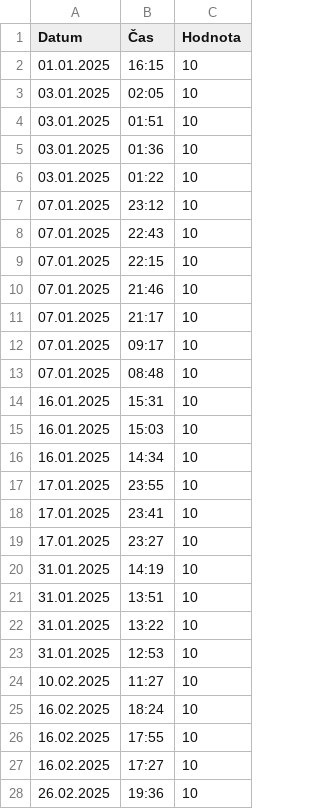
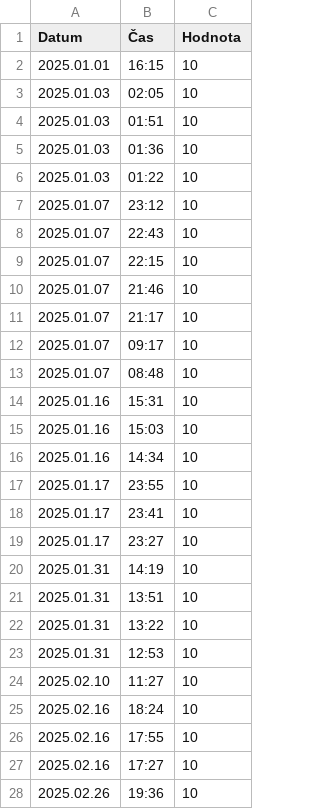
Before and after one commit to jfischer123/Grafana_1, a CSV file: Impulsy_ORCA.csv, drawn as a sheet; only a part is shown; the diff covers the shown part only.

Commit message:
Update Impulsy_ORCA.csv

```diff
--- a/Impulsy_ORCA.csv
+++ b/Impulsy_ORCA.csv
@@ -1,28 +1,28 @@
 Datum,Čas,Hodnota
-01.01.2025,16:15,10
-03.01.2025,02:05,10
-03.01.2025,01:51,10
-03.01.2025,01:36,10
-03.01.2025,01:22,10
-07.01.2025,23:12,10
-07.01.2025,22:43,10
-07.01.2025,22:15,10
-07.01.2025,21:46,10
-07.01.2025,21:17,10
-07.01.2025,09:17,10
-07.01.2025,08:48,10
-16.01.2025,15:31,10
-16.01.2025,15:03,10
-16.01.2025,14:34,10
-17.01.2025,23:55,10
-17.01.2025,23:41,10
-17.01.2025,23:27,10
-31.01.2025,14:19,10
-31.01.2025,13:51,10
-31.01.2025,13:22,10
-31.01.2025,12:53,10
-10.02.2025,11:27,10
-16.02.2025,18:24,10
-16.02.2025,17:55,10
-16.02.2025,17:27,10
-26.02.2025,19:36,10
+2025.01.01,16:15,10
+2025.01.03,02:05,10
+2025.01.03,01:51,10
+2025.01.03,01:36,10
+2025.01.03,01:22,10
+2025.01.07,23:12,10
+2025.01.07,22:43,10
+2025.01.07,22:15,10
+2025.01.07,21:46,10
+2025.01.07,21:17,10
+2025.01.07,09:17,10
+2025.01.07,08:48,10
+2025.01.16,15:31,10
+2025.01.16,15:03,10
+2025.01.16,14:34,10
+2025.01.17,23:55,10
+2025.01.17,23:41,10
+2025.01.17,23:27,10
+2025.01.31,14:19,10
+2025.01.31,13:51,10
+2025.01.31,13:22,10
+2025.01.31,12:53,10
+2025.02.10,11:27,10
+2025.02.16,18:24,10
+2025.02.16,17:55,10
+2025.02.16,17:27,10
+2025.02.26,19:36,10
```
Also changed, not shown: 29 edited cells elsewhere in this file.
